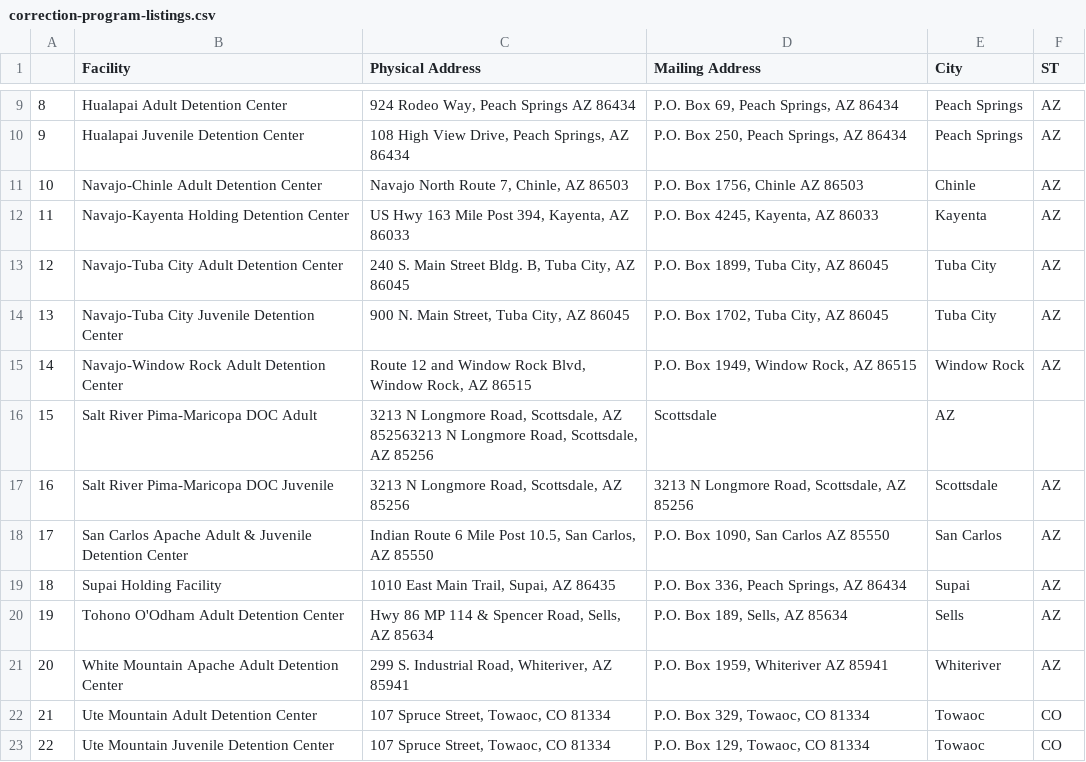
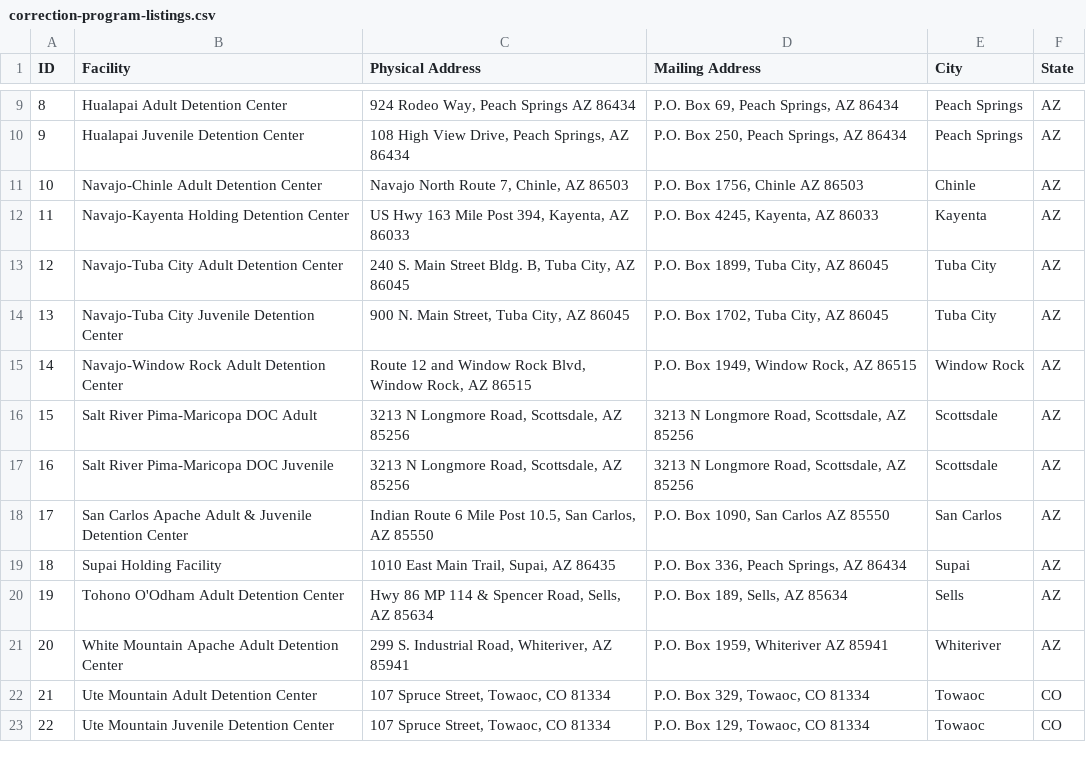
Before and after one commit to Grist-Data-Desk/tribal-detention-facilities, a CSV file: correction-program-listings.csv, drawn as a sheet; only a part is shown, gaps mark what is left out; the diff names each change by its address in the sheet, - before the commit and + after, or states it on an @@ line.

Commit message:
fix csv extract

```diff
--- a/correction-program-listings.csv
+++ b/correction-program-listings.csv
@@ column A (ID) renumbered in row 1 @@
-F1: ST
+F1: State
-C16 (Physical Address): …Scottsdale, AZ 852563213 N Longmore Road, Scottsdale, AZ 85256
+C16 (Physical Address): …Scottsdale, AZ 85256
-D16 (Mailing Address): Scottsdale
+D16 (Mailing Address): 3213 N Longmore Road, Scottsdale, AZ 85256
-E16 (City): AZ
+E16 (City): Scottsdale
-F16 (State): (empty)
+F16 (State): AZ
```
